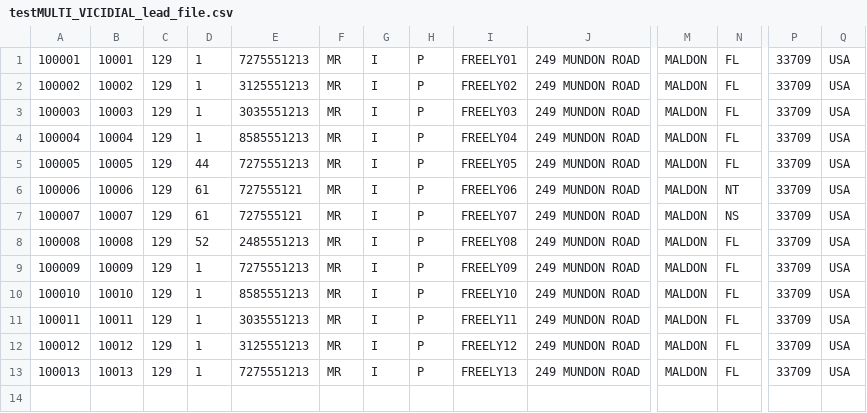
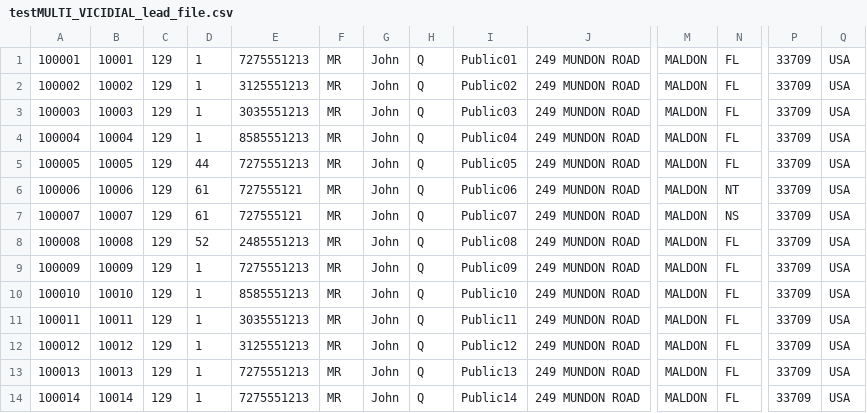
Before and after one commit to nimjenikhil19/nikhil, a CSV file: extras/testMULTI_VICIDIAL_lead_file.csv, drawn as a sheet; only a part is shown, gaps mark what is left out; rows hold the shown columns only; the diff names each change by its address in the sheet, - before the commit and + after, or states it on an @@ line.

```diff
--- a/extras/testMULTI_VICIDIAL_lead_file.csv
+++ b/extras/testMULTI_VICIDIAL_lead_file.csv
-G1:G13: I
+G1:G13: John
-H1:H13: P
+H1:H13: Q
-I1: FREELY01
+I1: Public01
-I2: FREELY02
+I2: Public02
-I3: FREELY03
+I3: Public03
-I4: FREELY04
+I4: Public04
-I5: FREELY05
+I5: Public05
-I6: FREELY06
+I6: Public06
-I7: FREELY07
+I7: Public07
-I8: FREELY08
+I8: Public08
-I9: FREELY09
+I9: Public09
-I10: FREELY10
+I10: Public10
-I11: FREELY11
+I11: Public11
-I12: FREELY12
+I12: Public12
-I13: FREELY13
+I13: Public13
+row 14: 100014 | 10014 | 129 | 1 | 7275551213 | MR | John | Q | Public14 | 249 MUNDON ROAD | MALDON | FL | 33709 | USA
```
Also changed, not shown: 14 other files.
